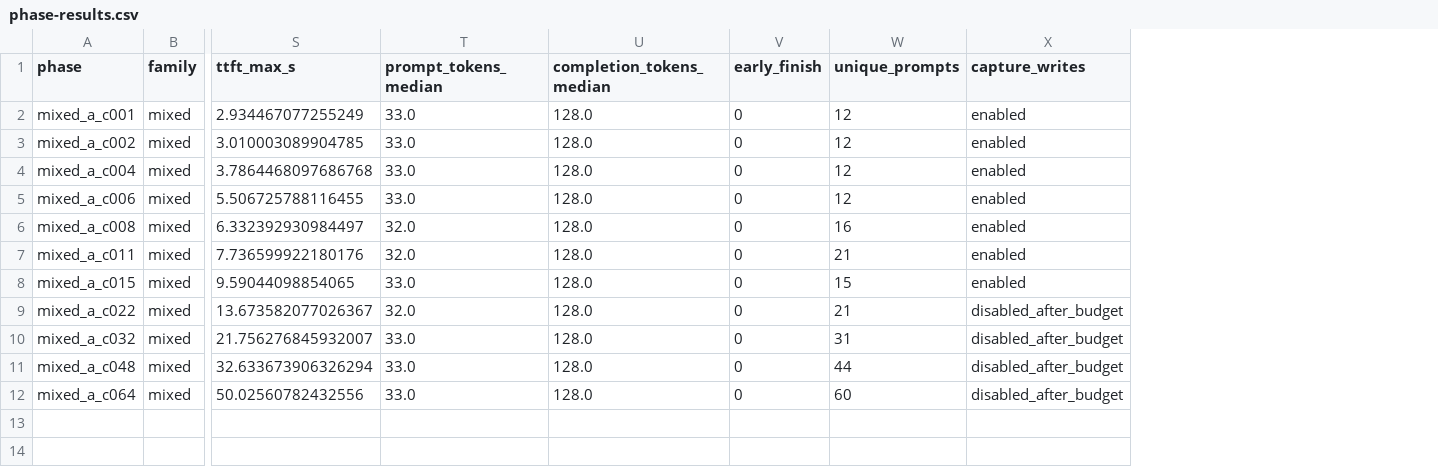
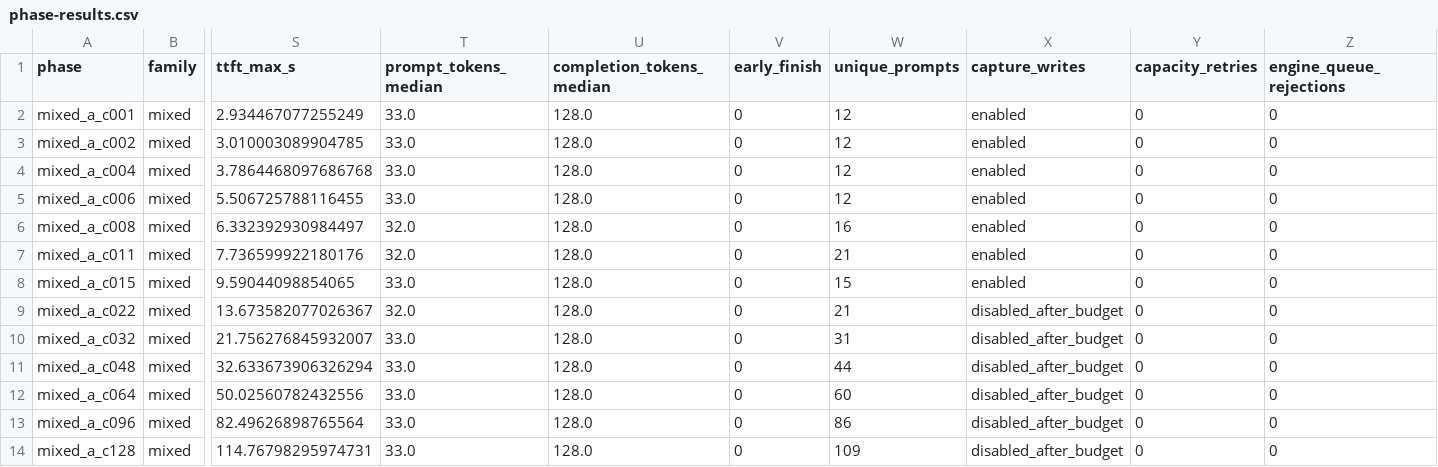
Before and after one commit to labscommunity/cascadia, a CSV file: autolab/experiments/046_final_performance/phase-results.csv, drawn as a sheet; only a part is shown, gaps mark what is left out; rows hold the shown columns only; the diff names each change by its address in the sheet, - before the commit and + after, or states it on an @@ line.

Commit message:
autolab: retain 128-stream result and sampled role diagnostics

```diff
--- a/autolab/experiments/046_final_performance/phase-results.csv
+++ b/autolab/experiments/046_final_performance/phase-results.csv
+column Y (capacity_retries), rows 2-12: all 0
+column Z (engine_queue_rejections), rows 2-12: all 0
+row 13: mixed_a_c096 | mixed | 82.49626898765564 | 33.0 | 128.0 | 0 | 86 | disabled_after_budget | 0 | 0
+row 14: mixed_a_c128 | mixed | 114.76798295974731 | 33.0 | 128.0 | 0 | 109 | disabled_after_budget | 0 | 0
```
Also changed, not shown: 13 other files.
